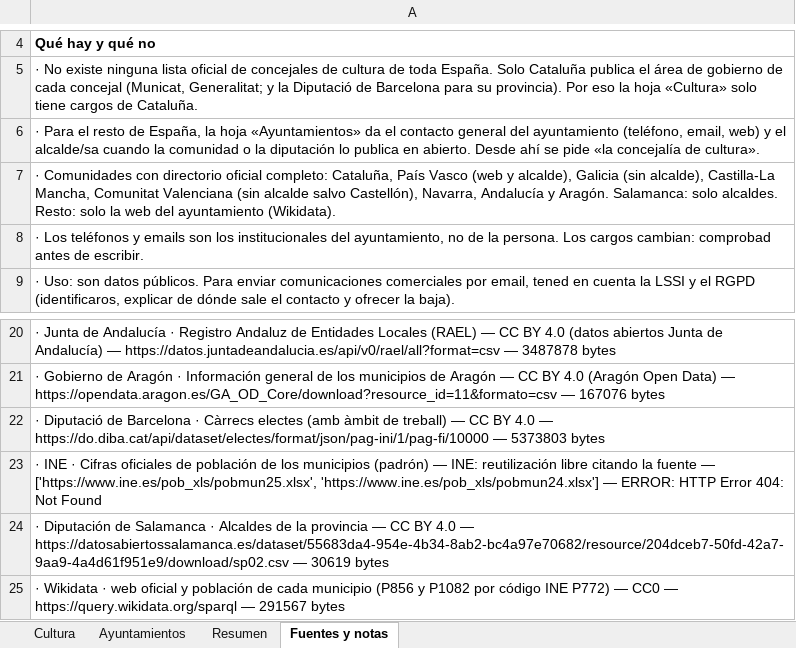
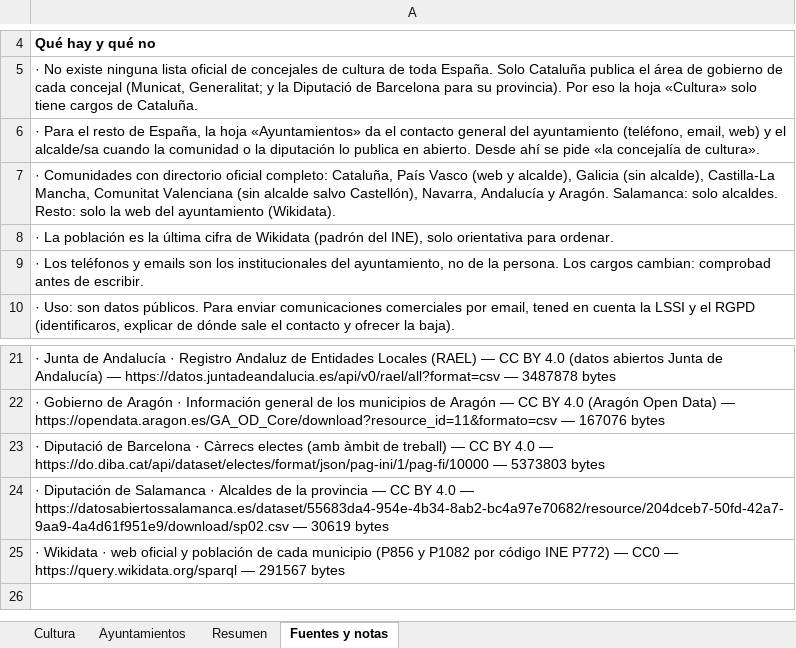
Before and after one commit to bielromani/subvencionados, an Excel workbook: datos/directorio/directorio-cultura.xlsx, sheet Fuentes y notas, drawn as a sheet; only a part is shown, gaps mark what is left out; values as stored, in another font and other column widths than the file's, no borders; removed rows and columns are numbered as before the commit, all else as after; the diff names each change by its address in the sheet, - before the commit and + after, or states it on an @@ line.

```diff
--- a/datos/directorio/directorio-cultura.xlsx (sheet Fuentes y notas)
+++ b/datos/directorio/directorio-cultura.xlsx (sheet Fuentes y notas)
+row 8: · La población es la última cifra de Wikidata (padrón del INE), solo orientativa para ordenar.
-row 23: · INE · Cifras oficiales de población de los municipios (padrón) — INE: reutilización libre citando la fuente — ['https://www.ine.es/pob_xls/pobmun25.xlsx', 'https://www.ine.es/pob_xls/pobmun24.xlsx'] — ERROR: HTTP Error 404: Not Found
```
Also changed, not shown: 3 other files.
